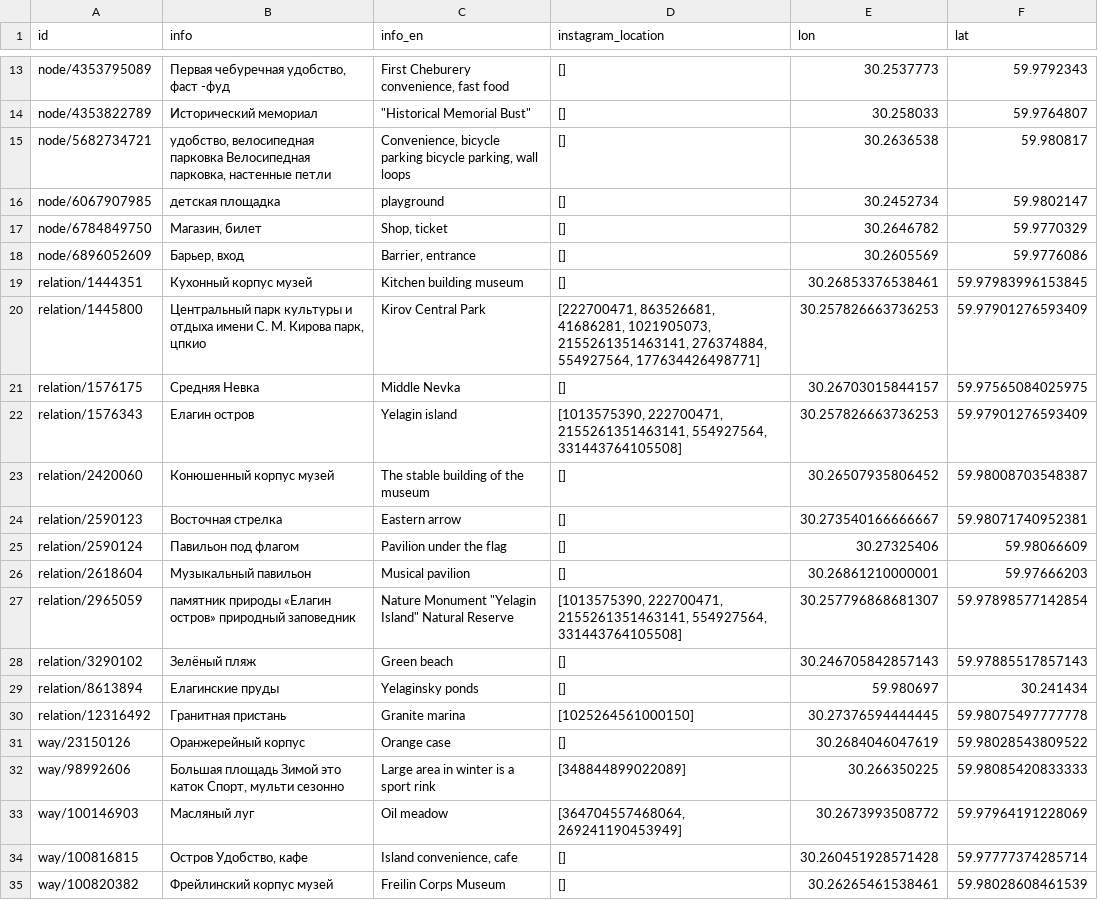
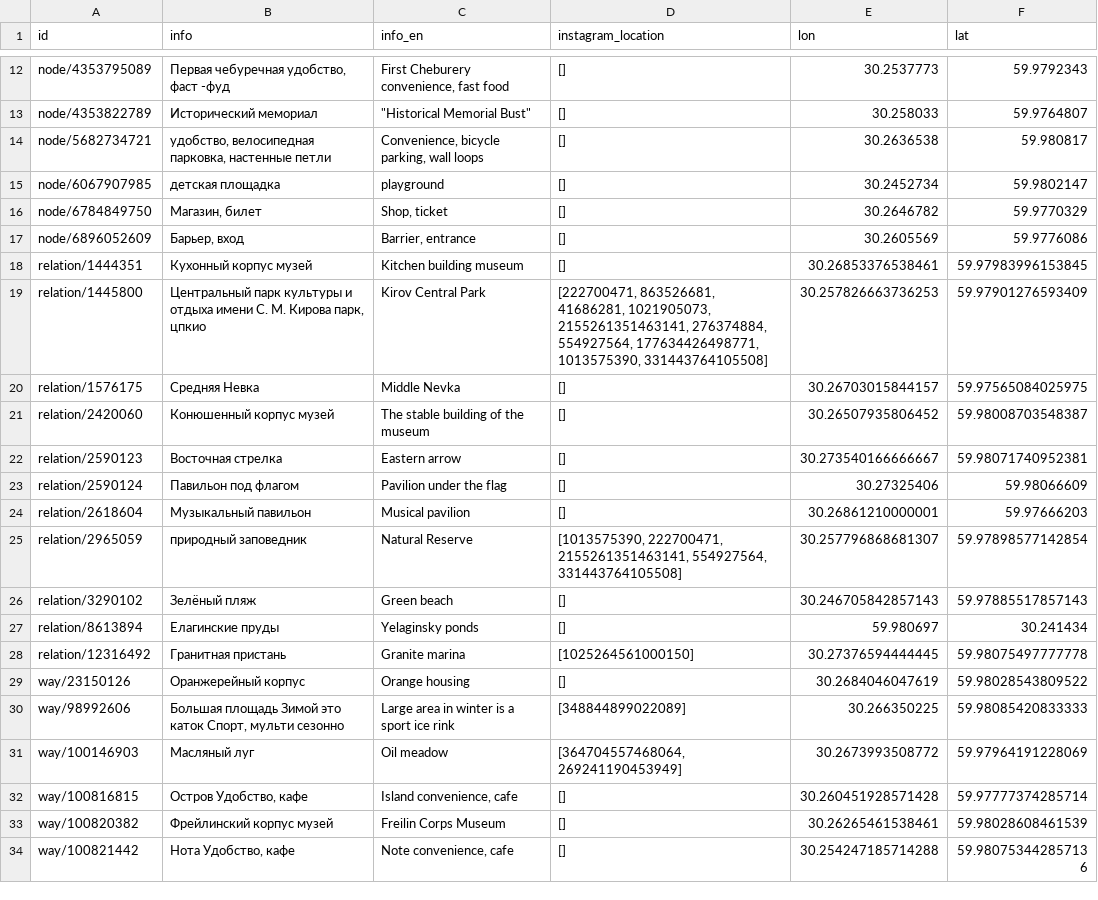
Before and after one commit to Emidiant/open-street-map-geoparsing, a CSV file: csv/locations/locations_full.csv, drawn as a sheet; only a part is shown, gaps mark what is left out; the shorter side is filled out with more unchanged rows; the diff covers the shown part only.

```diff
--- a/csv/locations/locations_full.csv
+++ b/csv/locations/locations_full.csv
@@ -14,3 +13,3 @@ node/4353795089,"Первая чебуречная удобство, фаст -
 node/4353822789,Исторический мемориал,"""Historical Memorial Bust""",[],30.258033,59.9764807
-node/5682734721,"удобство, велосипедная парковка Велосипедная парковка, настенные петли","Convenience, bicycle parking bicycle parking, wall loops",[],30.2636538,59.980817
+node/5682734721,"удобство, велосипедная парковка, настенные петли","Convenience, bicycle parking, wall loops",[],30.2636538,59.980817
 node/6067907985,детская площадка,playground,[],30.2452734,59.9802147
@@ -19,5 +18,4 @@ node/6896052609,"Барьер, вход","Barrier, entrance",[],30.2605569,59.97
 relation/1444351,Кухонный корпус музей,Kitchen building museum,[],30.26853376538461,59.97983996153845
-relation/1445800,"Центральный парк культуры и отдыха имени С. М. Кирова парк, цпкио",Kirov Central Park,"[222700471, 863526681, 41686281, 1021905073, 2155261351463141, 276374884, 554927564, 177634426498771]",30.257826663736253,59.97901276593409
+relation/1445800,"Центральный парк культуры и отдыха имени С. М. Кирова парк, цпкио",Kirov Central Park,"[222700471, 863526681, 41686281, 1021905073, 2155261351463141, 276374884, 554927564, 177634426498771, 1013575390, 331443764105508]",30.257826663736253,59.97901276593409
 relation/1576175,Средняя Невка,Middle Nevka,[],30.26703015844157,59.97565084025975
-relation/1576343,Елагин остров,Yelagin island,"[1013575390, 222700471, 2155261351463141, 554927564, 331443764105508]",30.257826663736253,59.97901276593409
 relation/2420060,Конюшенный корпус музей,The stable building of the museum,[],30.26507935806452,59.98008703548387
@@ -26,3 +24,3 @@ relation/2590124,Павильон под флагом,Pavilion under the flag,[]
 relation/2618604,Музыкальный павильон,Musical pavilion,[],30.26861210000001,59.97666203
-relation/2965059,памятник природы «Елагин остров» природный заповедник,"Nature Monument ""Yelagin Island"" Natural Reserve","[1013575390, 222700471, 2155261351463141, 554927564, 331443764105508]",30.257796868681307,59.97898577142854
+relation/2965059,природный заповедник,Natural Reserve,"[1013575390, 222700471, 2155261351463141, 554927564, 331443764105508]",30.257796868681307,59.97898577142854
 relation/3290102,Зелёный пляж,Green beach,[],30.246705842857143,59.97885517857143
@@ -30,4 +28,4 @@ relation/8613894,Елагинские пруды,Yelaginsky ponds,[],59.980697,3
 relation/12316492,Гранитная пристань,Granite marina,[1025264561000150],30.27376594444445,59.98075497777778
-way/23150126,Оранжерейный корпус,Orange case,[],30.2684046047619,59.98028543809522
-way/98992606,"Большая площадь Зимой это каток Спорт, мульти сезонно",Large area in winter is a sport rink,[348844899022089],30.266350225,59.98085420833333
+way/23150126,Оранжерейный корпус,Orange housing,[],30.2684046047619,59.98028543809522
+way/98992606,"Большая площадь Зимой это каток Спорт, мульти сезонно",Large area in winter is a sport ice rink,[348844899022089],30.266350225,59.98085420833333
 way/100146903,Масляный луг,Oil meadow,"[364704557468064, 269241190453949]",30.2673993508772,59.97964191228069
```
Also changed, not shown: 2 removed rows and 14 edited cells elsewhere in this file.
